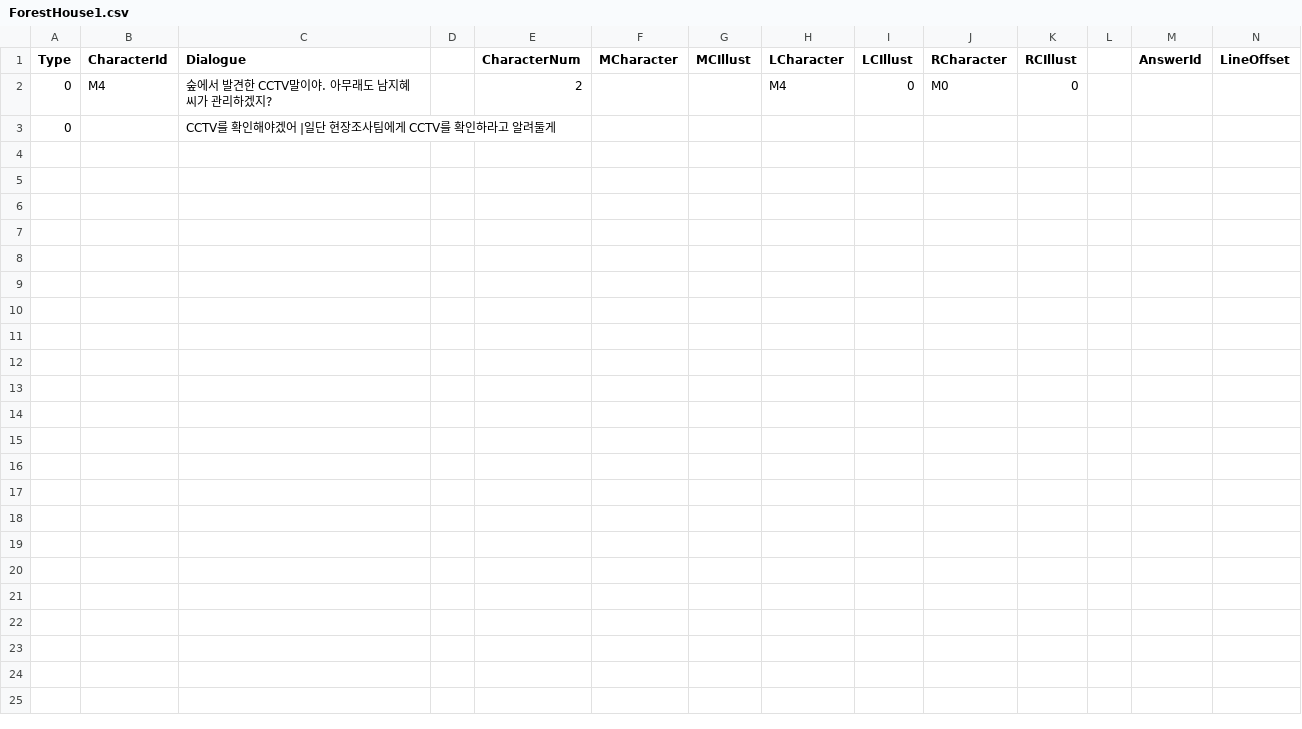
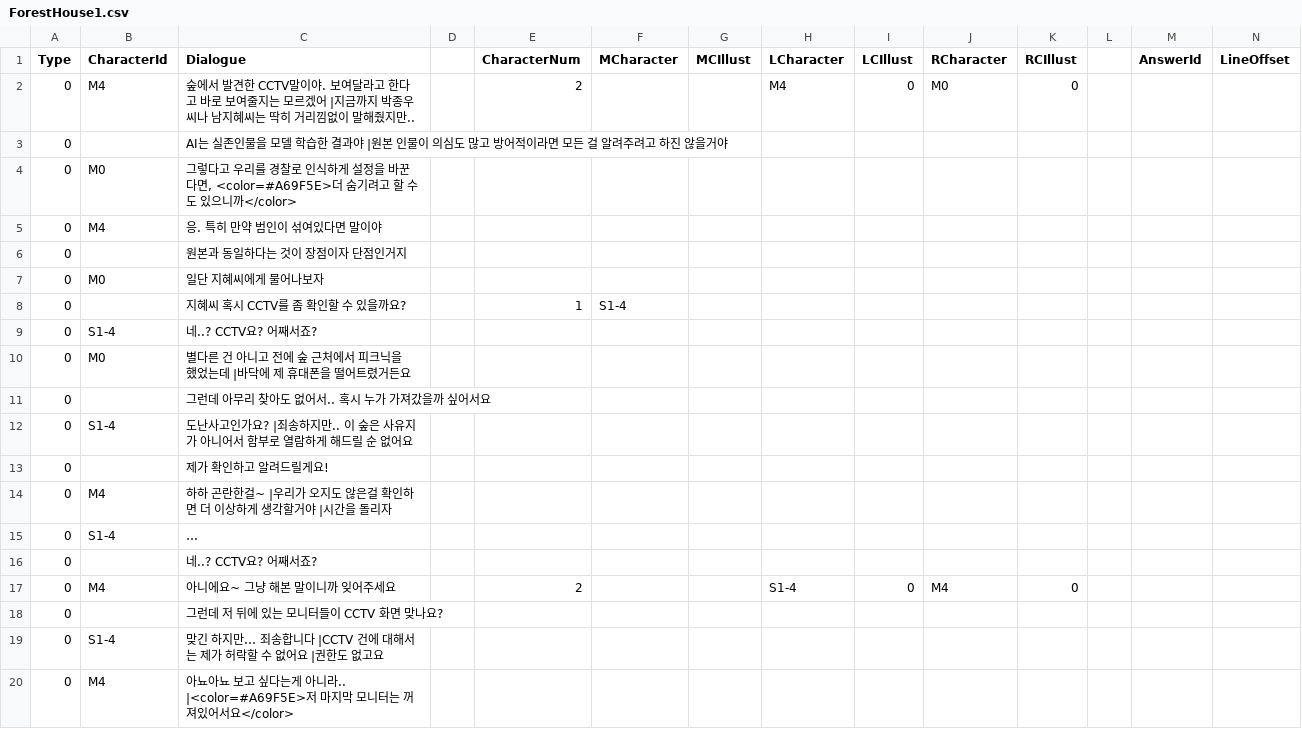
Before and after one commit to leeZn30/Access-Limited, a CSV file: Assets/Resources/CSVFiles/01_Dialogue/1/ForestHouse1.csv, drawn as a sheet; only a part is shown; addresses are those after the commit; rows hold the shown columns only; the diff covers the shown part only; the diff names each change by its address in the sheet, - before the commit and + after, or states it on an @@ line.

```diff
--- a/Assets/Resources/CSVFiles/01_Dialogue/1/ForestHouse1.csv
+++ b/Assets/Resources/CSVFiles/01_Dialogue/1/ForestHouse1.csv
-C2 (Dialogue): …말이야. 아무래도 남지혜씨가 관리하겠지?
+C2 (Dialogue): …말이야. 보여달라고 한다고 바로 보여줄지는 모르겠어 |지금까지 박종우씨나 남지혜씨는 딱히 거리낌없이 말해줬지만..
+row 3: 0 |  | AI는 실존인물을 모델 학습한 결과야 |원본 인물이 의심도 많고 방어적이라면 모든 걸 알려주려고 하진 않을거야
+row 4: 0 | M0 | 그렇다고 우리를 경찰로 인식하게 설정을 바꾼다면, <color=#A69F5E>더 숨기려고 할 수도 있으니까</color>
+row 5: 0 | M4 | 응. 특히 만약 범인이 섞여있다면 말이야
+row 6: 0 |  | 원본과 동일하다는 것이 장점이자 단점인거지
+row 7: 0 | M0 | 일단 지혜씨에게 물어나보자
+row 8: 0 |  | 지혜씨 혹시 CCTV를 좀 확인할 수 있을까요? |  | 1 | S1-4
+row 9: 0 | S1-4 | 네..? CCTV요? 어째서죠?
+row 10: 0 | M0 | 별다른 건 아니고 전에 숲 근처에서 피크닉을 했었는데 |바닥에 제 휴대폰을 떨어트렸거든요
+row 11: 0 |  | 그런데 아무리 찾아도 없어서.. 혹시 누가 가져갔을까 싶어서요
+row 12: 0 | S1-4 | 도난사고인가요? |죄송하지만.. 이 숲은 사유지가 아니어서 함부로 열람하게 해드릴 순 없어요
-C13 (Dialogue): CCTV를 확인해야겠어 |일단 현장조사팀에게 CCTV를 확인하라고 알려둘게
+C13 (Dialogue): 제가 확인하고 알려드릴게요!
+row 14: 0 | M4 | 하하 곤란한걸~ |우리가 오지도 않은걸 확인하면 더 이상하게 생각할거야 |시간을 돌리자
+row 15: 0 | S1-4 | …
+row 16: 0 |  | 네..? CCTV요? 어째서죠?
+row 17: 0 | M4 | 아니에요~ 그냥 해본 말이니까 잊어주세요 |  | 2 |  |  | S1-4 | 0 | M4 | 0
+row 18: 0 |  | 그런데 저 뒤에 있는 모니터들이 CCTV 화면 맞나요?
+row 19: 0 | S1-4 | 맞긴 하지만… 죄송합니다 |CCTV 건에 대해서는 제가 허락할 수 없어요 |권한도 없고요
+row 20: 0 | M4 | 아뇨아뇨 보고 싶다는게 아니라.. |<color=#A69F5E>저 마지막 모니터는 꺼져있어서요</color>
```
Also changed, not shown: 13 added rows elsewhere in this file, Assets/Resources/CSVFiles/01_Dialogue/1/ForestHouse0.csv, 1 other file.
